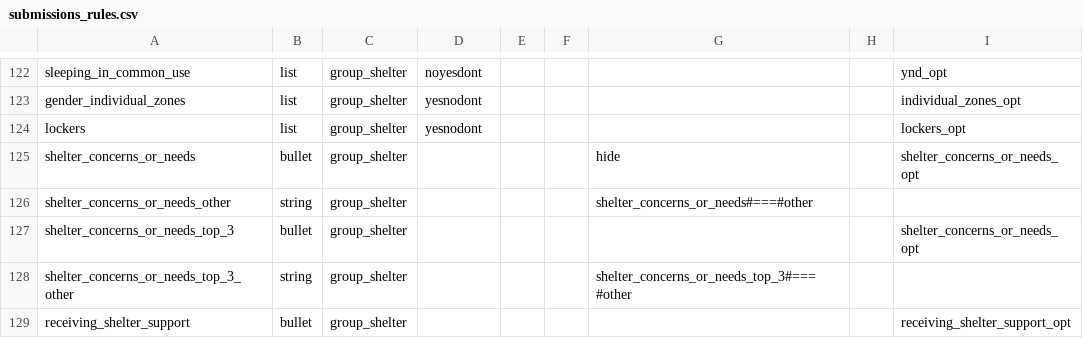
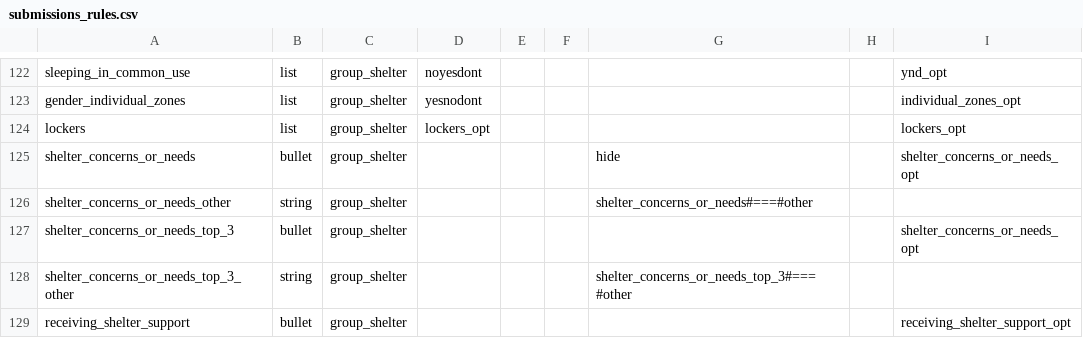
Before and after one commit to CartONG/opsmap-datasets, a CSV file: ukraine/FDF/submissions_rules.csv, drawn as a sheet; only a part is shown, gaps mark what is left out.

Commit message:
Update submissions_rules.csv
change TL for locker"lockers_opt"

```diff
--- a/ukraine/FDF/submissions_rules.csv
+++ b/ukraine/FDF/submissions_rules.csv
@@ -123,3 +123,3 @@ sleeping_in_common_use;list;group_shelter;noyesdont;;;;;ynd_opt
 gender_individual_zones;list;group_shelter;yesnodont;;;;;individual_zones_opt
-lockers;list;group_shelter;yesnodont;;;;;lockers_opt
+lockers;list;group_shelter;lockers_opt;;;;;lockers_opt
 shelter_concerns_or_needs;bullet;group_shelter;;;;hide;;shelter_concerns_or_needs_opt
```
